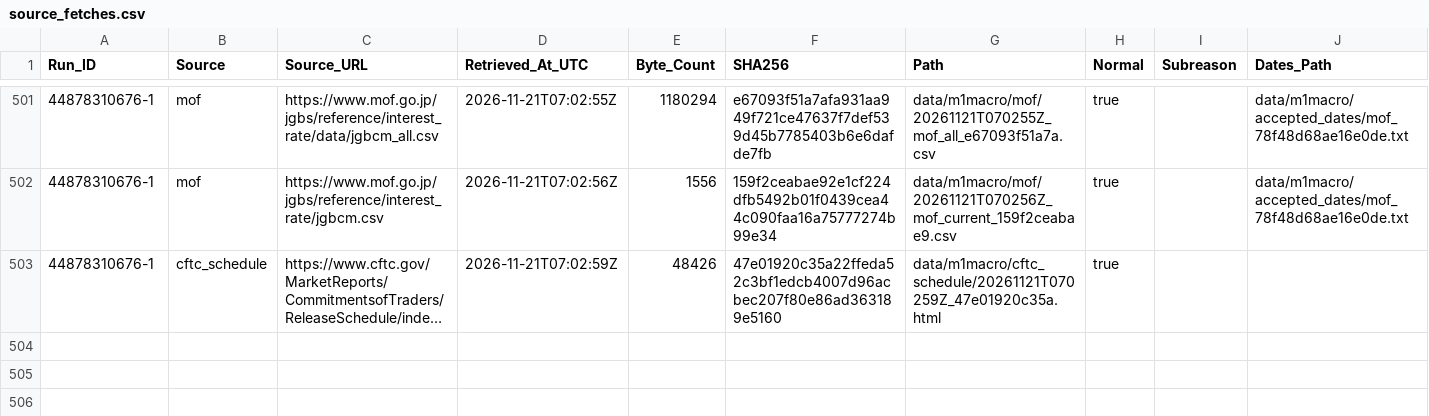
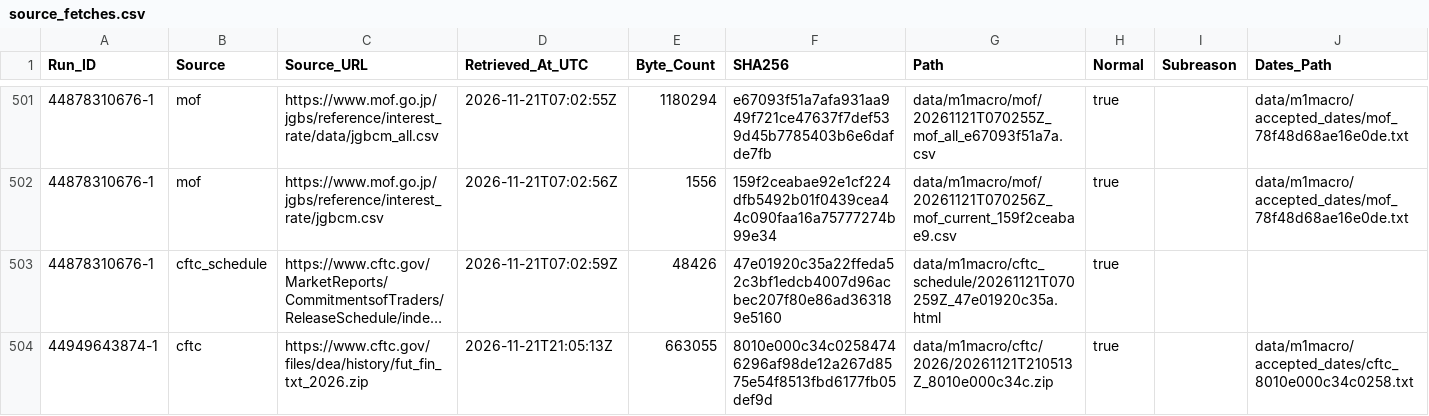
Before and after one commit to junsato1001-ops/-fx-forward-ledger, a CSV file: data/m1macro/source_fetches.csv, drawn as a sheet; only a part is shown, gaps mark what is left out; long unchanged cells end in …; the diff names each change by its address in the sheet, - before the commit and + after, or states it on an @@ line.

```diff
--- a/data/m1macro/source_fetches.csv
+++ b/data/m1macro/source_fetches.csv
+row 504: 44949643874-1 | cftc | https://www.cftc.gov/files/dea/history/fut_fin_txt_2026.zip | 2026-11-21T21:05:13Z | 663055 | 8010e000c34c02584746296af98de12a267d8575e54f8513fbd6177fb05def9d | data/m1macro/cftc/2026/20261121T210513Z_8010e000c34c.zip | true |  | data/m1macro/accepted_dates/cftc_8010e000c34c0258.txt
```
Also changed, not shown: 1 other file.
